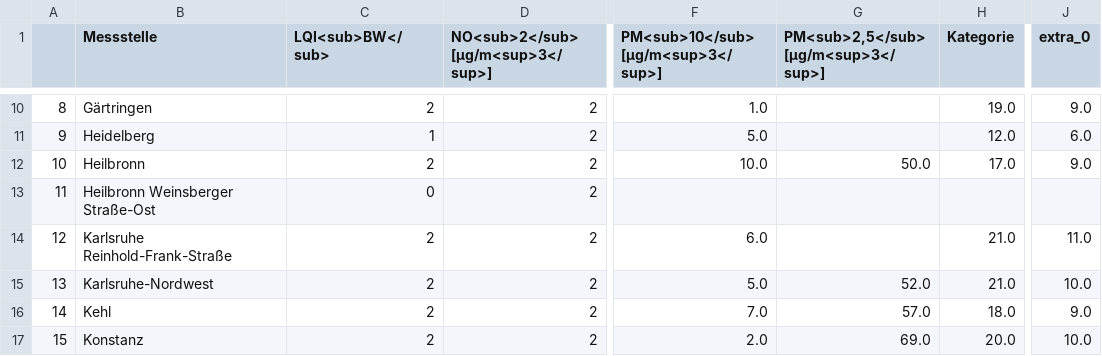
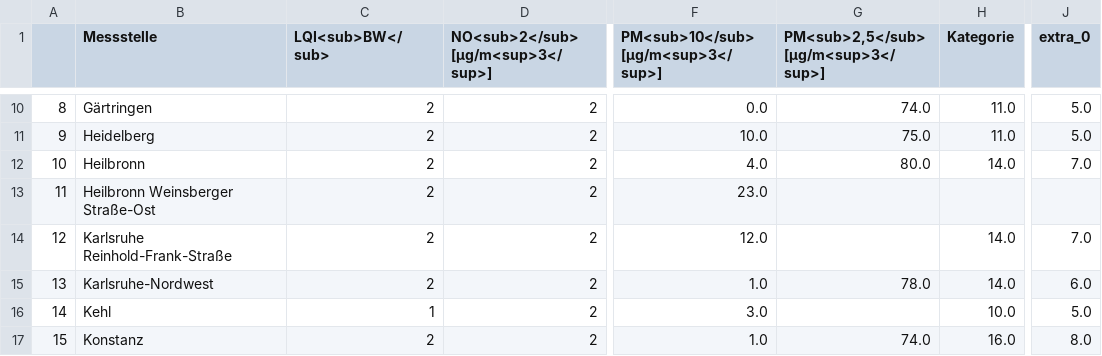
Before and after one commit to Schnuff22/feinstaub_bw, a CSV file: lufttabelle.csv, drawn as a sheet; only a part is shown, gaps mark what is left out; the diff covers the shown part only; the diff names each change by its address in the sheet, - before the commit and + after, or states it on an @@ line.

```diff
--- a/lufttabelle.csv
+++ b/lufttabelle.csv
-F10: 1.0
+F10: 0.0
-G10: (empty)
+G10: 74.0
-H10 (Kategorie): 19.0
+H10 (Kategorie): 11.0
-J10 (extra_0): 9.0
+J10 (extra_0): 5.0
-C11 (LQI<sub>BW</sub>): 1
+C11 (LQI<sub>BW</sub>): 2
-F11: 5.0
+F11: 10.0
-G11: (empty)
+G11: 75.0
-H11 (Kategorie): 12.0
+H11 (Kategorie): 11.0
-J11 (extra_0): 6.0
+J11 (extra_0): 5.0
-F12: 10.0
+F12: 4.0
-G12: 50.0
+G12: 80.0
-H12 (Kategorie): 17.0
+H12 (Kategorie): 14.0
-J12 (extra_0): 9.0
+J12 (extra_0): 7.0
-C13 (LQI<sub>BW</sub>): 0
+C13 (LQI<sub>BW</sub>): 2
-F13: (empty)
+F13: 23.0
-F14: 6.0
+F14: 12.0
-H14:H15 (Kategorie): 21.0
+H14:H15 (Kategorie): 14.0
-J14 (extra_0): 11.0
+J14 (extra_0): 7.0
-F15: 5.0
+F15: 1.0
-G15: 52.0
+G15: 78.0
-J15 (extra_0): 10.0
+J15 (extra_0): 6.0
-C16 (LQI<sub>BW</sub>): 2
+C16 (LQI<sub>BW</sub>): 1
-F16: 7.0
+F16: 3.0
-G16: 57.0
+G16: (empty)
-H16 (Kategorie): 18.0
+H16 (Kategorie): 10.0
-J16 (extra_0): 9.0
+J16 (extra_0): 5.0
-F17: 2.0
+F17: 1.0
-G17: 69.0
+G17: 74.0
-H17 (Kategorie): 20.0
+H17 (Kategorie): 16.0
-J17 (extra_0): 10.0
+J17 (extra_0): 8.0
```
Also changed, not shown: 113 edited cells elsewhere in this file.
